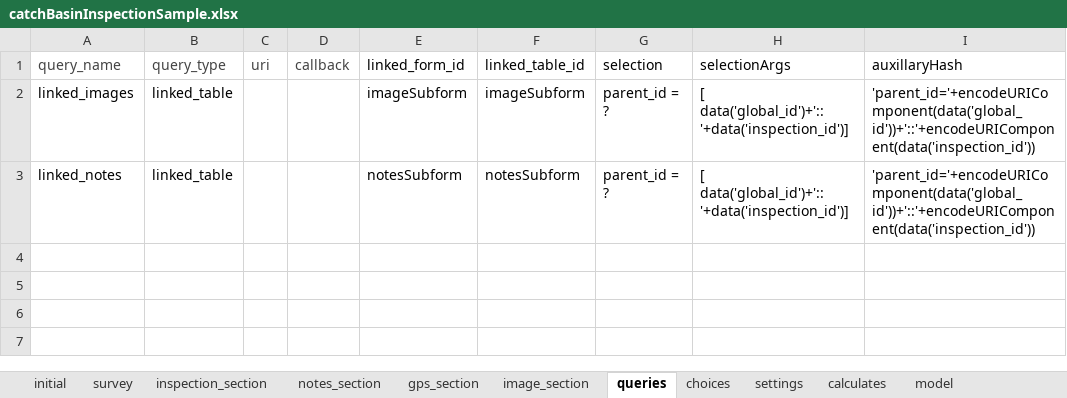
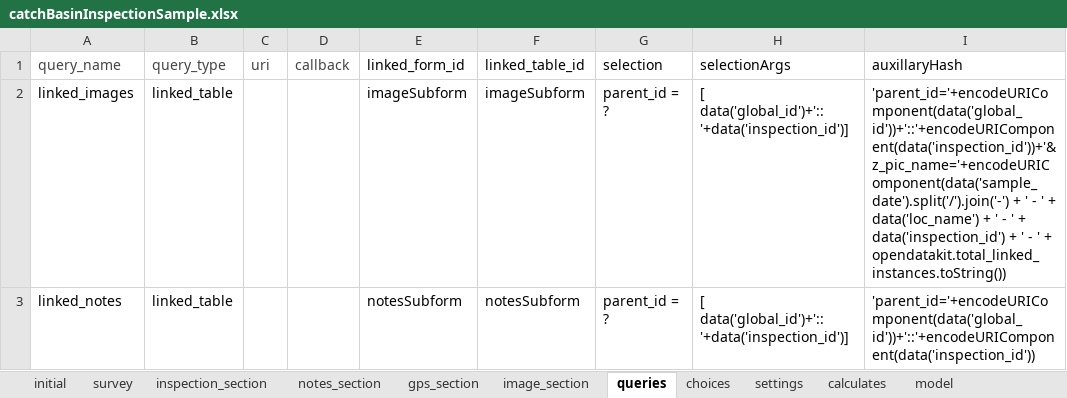
Before and after one commit to asif-iqbal/app-designer, an Excel workbook: app/config/tables/catchBasinInspectionSample/forms/catchBasinInspectionSample/catchBasinInspectionSample.xlsx, sheet queries, drawn as a sheet; values as stored, in another font and other column widths than the file's, no borders; charts and pictures not drawn; the diff names each change by its address in the sheet, - before the commit and + after, or states it on an @@ line.

```diff
--- a/app/config/tables/catchBasinInspectionSample/forms/catchBasinInspectionSample/catchBasinInspectionSample.xlsx (sheet queries)
+++ b/app/config/tables/catchBasinInspectionSample/forms/catchBasinInspectionSample/catchBasinInspectionSample.xlsx (sheet queries)
-I2 (auxillaryHash): 'parent_id='+encodeURIComponent(data('global_id'))+'::'+encodeURIComponent(data('inspection_id'))
+I2 (auxillaryHash): 'parent_id='+encodeURIComponent(data('global_id'))+'::'+encodeURIComponent(data('inspection_id'))+'&z_pic_name='+encodeURIComponent(data('sample_date').split('/').join('-') + ' - ' + data('loc_name') + ' - ' + data('inspection_id') + ' - ' + opendatakit.total_linked_instances.toString())
```
Also changed, not shown: 17 other files.
